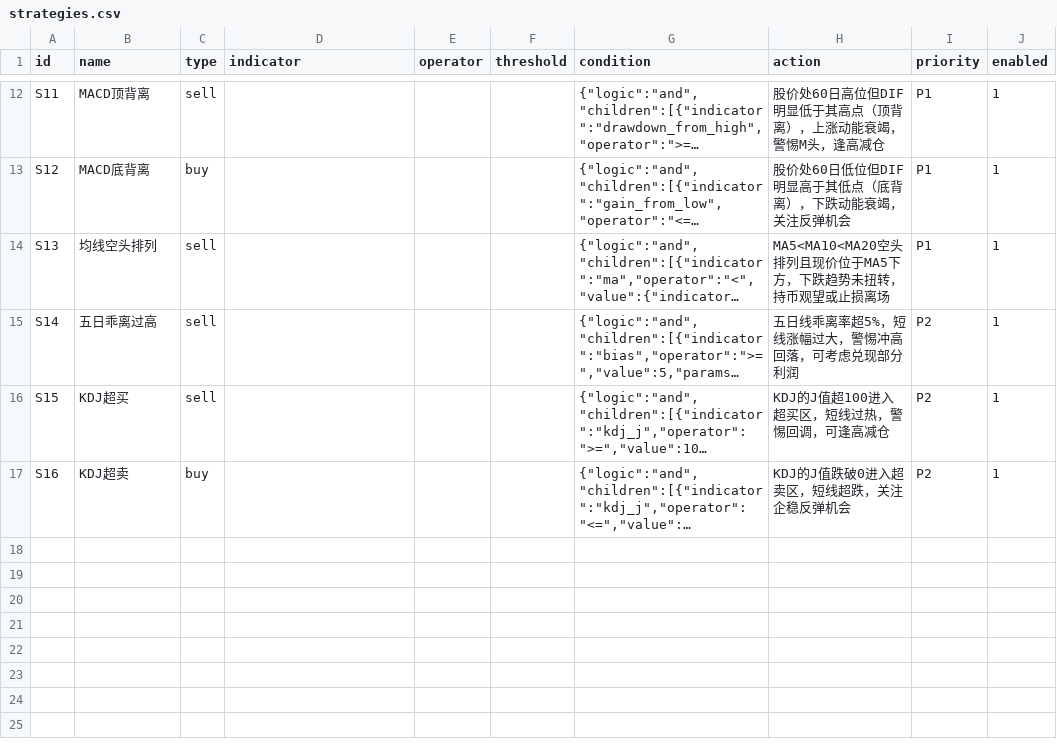
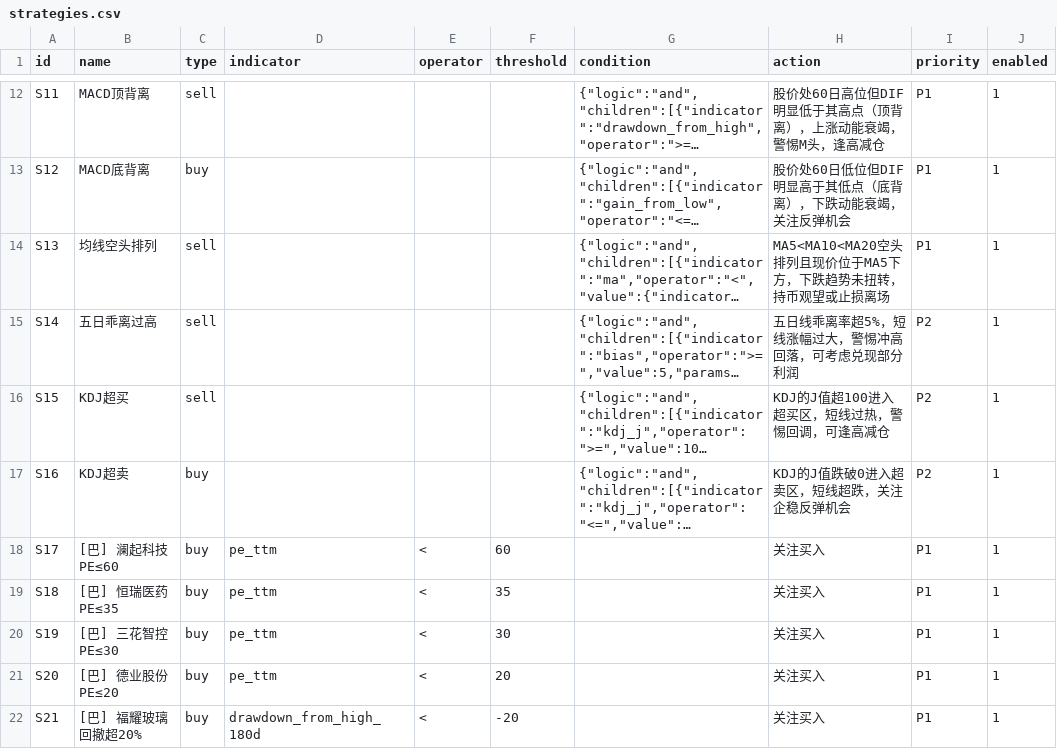
Before and after one commit to hitwhoyxw/stock_buy_notify, a CSV file: data/strategies.csv, drawn as a sheet; only a part is shown, gaps mark what is left out; long unchanged cells end in …; the diff names each change by its address in the sheet, - before the commit and + after, or states it on an @@ line.

```diff
--- a/data/strategies.csv
+++ b/data/strategies.csv
+row 18: S17 | [巴] 澜起科技 PE≤60 | buy | pe_ttm | < | 60 |  | 关注买入 | P1 | 1
+row 19: S18 | [巴] 恒瑞医药 PE≤35 | buy | pe_ttm | < | 35 |  | 关注买入 | P1 | 1
+row 20: S19 | [巴] 三花智控 PE≤30 | buy | pe_ttm | < | 30 |  | 关注买入 | P1 | 1
+row 21: S20 | [巴] 德业股份 PE≤20 | buy | pe_ttm | < | 20 |  | 关注买入 | P1 | 1
+row 22: S21 | [巴] 福耀玻璃 回撤超20% | buy | drawdown_from_high_180d | < | -20 |  | 关注买入 | P1 | 1
```
Also changed, not shown: data/portfolio_nav.csv, data/watchlist.csv, 3 other files.
